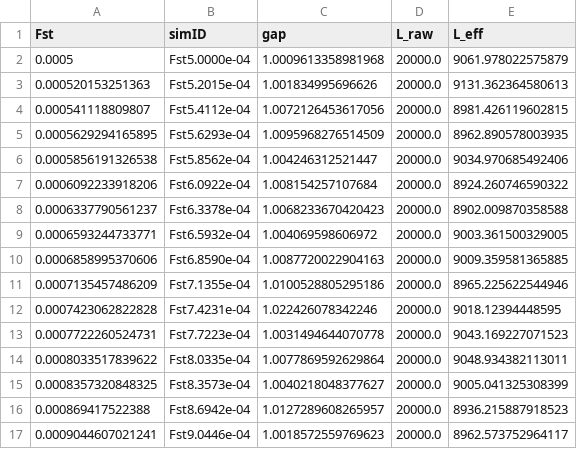
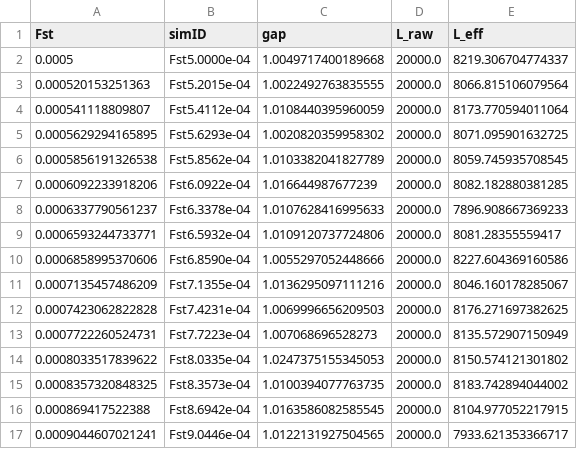
Before and after one commit to afselim0/PCALimitsPopGen, a CSV file: results/analysis/RMTPhenomena/gap.csv, drawn as a sheet; only a part is shown; the diff covers the shown part only.

```diff
--- a/results/analysis/RMTPhenomena/gap.csv
+++ b/results/analysis/RMTPhenomena/gap.csv
@@ -1,17 +1,17 @@
 Fst,simID,gap,L_raw,L_eff
-0.0005,Fst5.0000e-04,1.0009613358981968,20000.0,9061.978022575879
-0.000520153251363,Fst5.2015e-04,1.001834995696626,20000.0,9131.362364580613
-0.000541118809807,Fst5.4112e-04,1.0072126453617056,20000.0,8981.426119602815
-0.0005629294165895,Fst5.6293e-04,1.0095968276514509,20000.0,8962.890578003935
-0.0005856191326538,Fst5.8562e-04,1.004246312521447,20000.0,9034.970685492406
-0.0006092233918206,Fst6.0922e-04,1.008154257107684,20000.0,8924.260746590322
-0.0006337790561237,Fst6.3378e-04,1.0068233670420423,20000.0,8902.009870358588
-0.0006593244733771,Fst6.5932e-04,1.004069598606972,20000.0,9003.361500329005
-0.0006858995370606,Fst6.8590e-04,1.0087720022904163,20000.0,9009.359581365885
-0.0007135457486209,Fst7.1355e-04,1.0100528805295186,20000.0,8965.225622544946
-0.0007423062822828,Fst7.4231e-04,1.022426078342246,20000.0,9018.12394448595
-0.0007722260524731,Fst7.7223e-04,1.0031494644070778,20000.0,9043.169227071523
-0.0008033517839622,Fst8.0335e-04,1.0077869592629864,20000.0,9048.934382113011
-0.0008357320848325,Fst8.3573e-04,1.0040218048377627,20000.0,9005.041325308399
-0.000869417522388,Fst8.6942e-04,1.0127289608265957,20000.0,8936.215887918523
-0.0009044607021241,Fst9.0446e-04,1.0018572559769623,20000.0,8962.573752964117
+0.0005,Fst5.0000e-04,1.0049717400189668,20000.0,8219.306704774337
+0.000520153251363,Fst5.2015e-04,1.0022492763835555,20000.0,8066.815106079564
+0.000541118809807,Fst5.4112e-04,1.0108440395960059,20000.0,8173.770594011064
+0.0005629294165895,Fst5.6293e-04,1.0020820359958302,20000.0,8071.095901632725
+0.0005856191326538,Fst5.8562e-04,1.0103382041827789,20000.0,8059.745935708545
+0.0006092233918206,Fst6.0922e-04,1.016644987677239,20000.0,8082.182880381285
+0.0006337790561237,Fst6.3378e-04,1.0107628416995633,20000.0,7896.908667369233
+0.0006593244733771,Fst6.5932e-04,1.0109120737724806,20000.0,8081.28355559417
+0.0006858995370606,Fst6.8590e-04,1.0055297052448666,20000.0,8227.604369160586
+0.0007135457486209,Fst7.1355e-04,1.0136295097111216,20000.0,8046.160178285067
+0.0007423062822828,Fst7.4231e-04,1.0069996656209503,20000.0,8176.271697382625
+0.0007722260524731,Fst7.7223e-04,1.007068696528273,20000.0,8135.572907150949
+0.0008033517839622,Fst8.0335e-04,1.0247375155345053,20000.0,8150.574121301802
+0.0008357320848325,Fst8.3573e-04,1.0100394077763735,20000.0,8183.742894044002
+0.000869417522388,Fst8.6942e-04,1.0163586082585545,20000.0,8104.977052217915
+0.0009044607021241,Fst9.0446e-04,1.0122131927504565,20000.0,7933.621353366717
```
Also changed, not shown: 168 edited cells elsewhere in this file, 11 other files.
